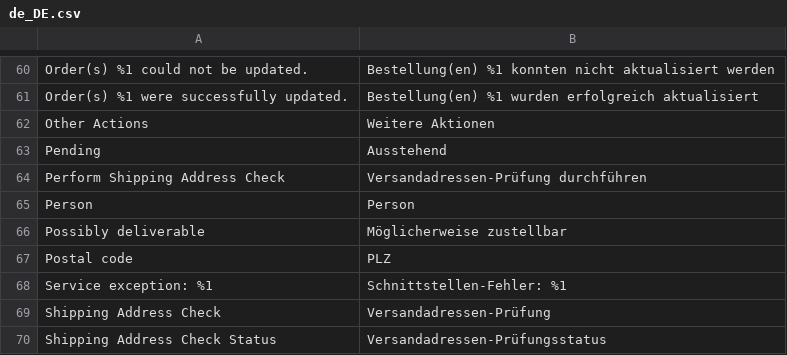
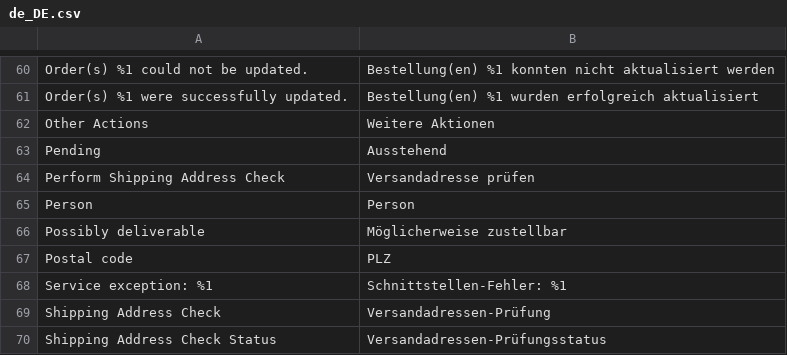
Before and after one commit to netresearch/deutschepost-module-addressfactory-m2, a CSV file: i18n/de_DE.csv, drawn as a sheet; only a part is shown, gaps mark what is left out; the diff names each change by its address in the sheet, - before the commit and + after, or states it on an @@ line.

Commit message:
PDTWO-137: update action label for address check

```diff
--- a/i18n/de_DE.csv
+++ b/i18n/de_DE.csv
-B64: Versandadressen-Prüfung durchführen
+B64: Versandadresse prüfen
```
